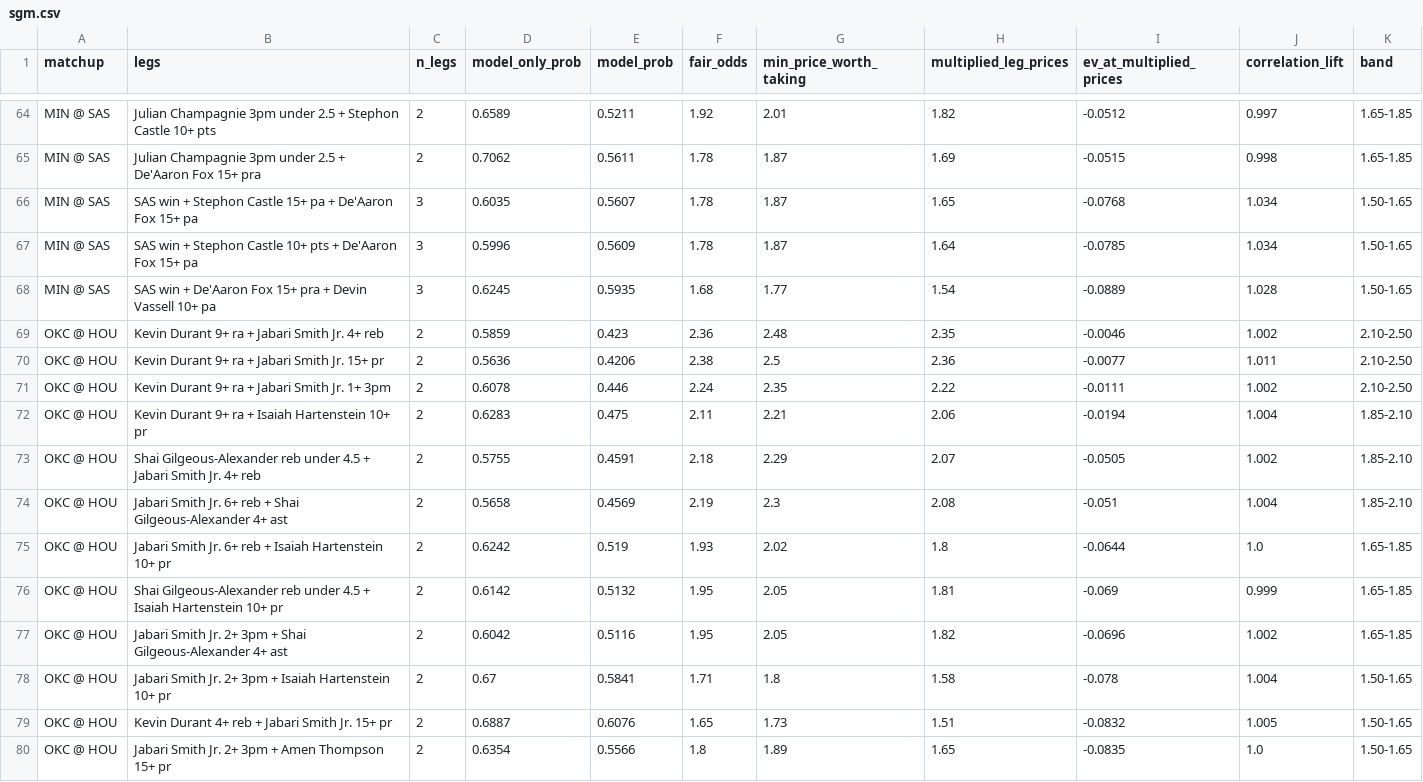
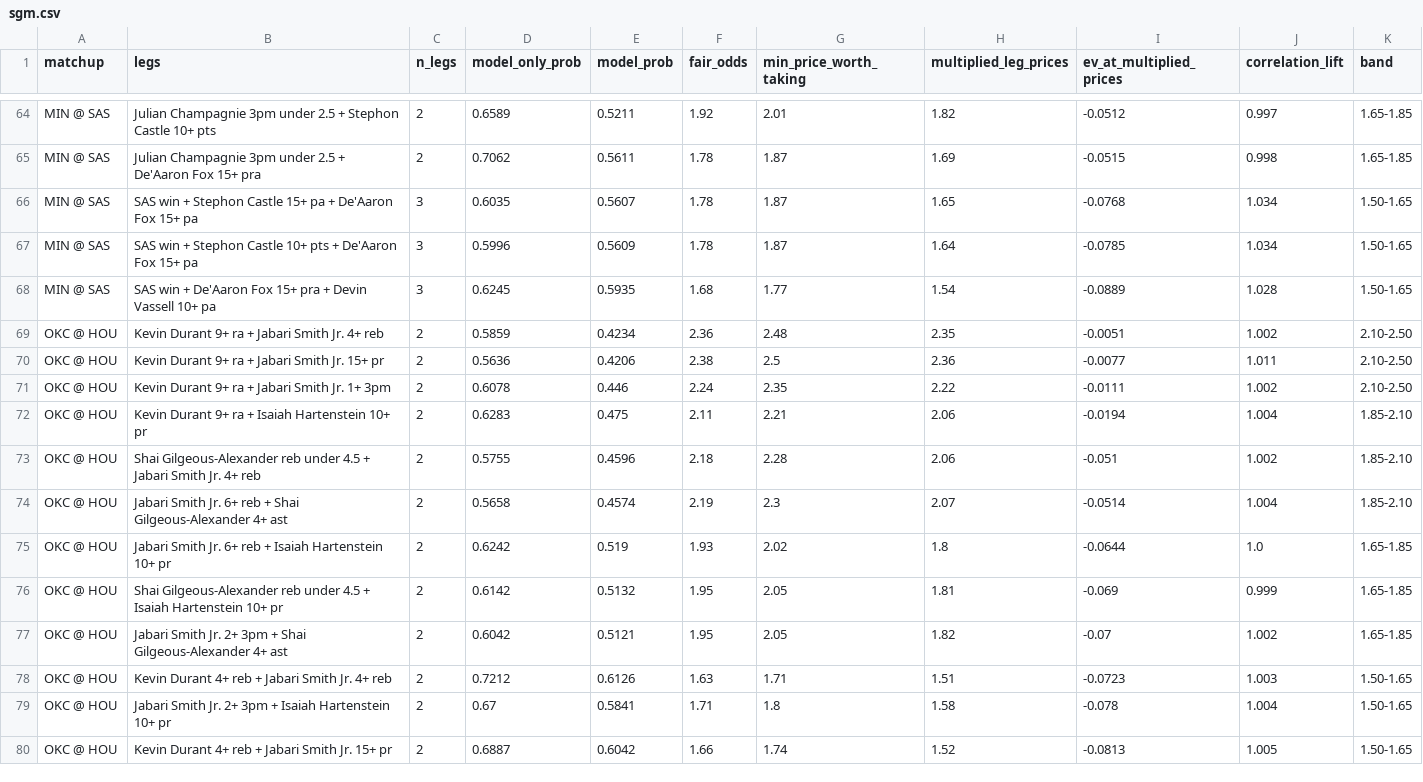
Before and after one commit to shreyaslamba2004-svg/NBA, a CSV file: output/2026-10-31/sgm.csv, drawn as a sheet; only a part is shown, gaps mark what is left out.

```diff
--- a/output/2026-10-31/sgm.csv
+++ b/output/2026-10-31/sgm.csv
@@ -68,3 +68,3 @@ MIN @ SAS,SAS win + Stephon Castle 10+ pts + De'Aaron Fox 15+ pa,3,0.5996,0.5609
 MIN @ SAS,SAS win + De'Aaron Fox 15+ pra + Devin Vassell 10+ pa,3,0.6245,0.5935,1.68,1.77,1.54,-0.0889,1.028,1.50-1.65
-OKC @ HOU,Kevin Durant 9+ ra + Jabari Smith Jr. 4+ reb,2,0.5859,0.423,2.36,2.48,2.35,-0.0046,1.002,2.10-2.50
+OKC @ HOU,Kevin Durant 9+ ra + Jabari Smith Jr. 4+ reb,2,0.5859,0.4234,2.36,2.48,2.35,-0.0051,1.002,2.10-2.50
 OKC @ HOU,Kevin Durant 9+ ra + Jabari Smith Jr. 15+ pr,2,0.5636,0.4206,2.38,2.5,2.36,-0.0077,1.011,2.10-2.50
@@ -72,9 +72,9 @@ OKC @ HOU,Kevin Durant 9+ ra + Jabari Smith Jr. 1+ 3pm,2,0.6078,0.446,2.24,2.35,
 OKC @ HOU,Kevin Durant 9+ ra + Isaiah Hartenstein 10+ pr,2,0.6283,0.475,2.11,2.21,2.06,-0.0194,1.004,1.85-2.10
-OKC @ HOU,Shai Gilgeous-Alexander reb under 4.5 + Jabari Smith Jr. 4+ reb,2,0.5755,0.4591,2.18,2.29,2.07,-0.0505,1.002,1.85-2.10
-OKC @ HOU,Jabari Smith Jr. 6+ reb + Shai Gilgeous-Alexander 4+ ast,2,0.5658,0.4569,2.19,2.3,2.08,-0.051,1.004,1.85-2.10
+OKC @ HOU,Shai Gilgeous-Alexander reb under 4.5 + Jabari Smith Jr. 4+ reb,2,0.5755,0.4596,2.18,2.28,2.06,-0.051,1.002,1.85-2.10
+OKC @ HOU,Jabari Smith Jr. 6+ reb + Shai Gilgeous-Alexander 4+ ast,2,0.5658,0.4574,2.19,2.3,2.07,-0.0514,1.004,1.85-2.10
 OKC @ HOU,Jabari Smith Jr. 6+ reb + Isaiah Hartenstein 10+ pr,2,0.6242,0.519,1.93,2.02,1.8,-0.0644,1.0,1.65-1.85
 OKC @ HOU,Shai Gilgeous-Alexander reb under 4.5 + Isaiah Hartenstein 10+ pr,2,0.6142,0.5132,1.95,2.05,1.81,-0.069,0.999,1.65-1.85
-OKC @ HOU,Jabari Smith Jr. 2+ 3pm + Shai Gilgeous-Alexander 4+ ast,2,0.6042,0.5116,1.95,2.05,1.82,-0.0696,1.002,1.65-1.85
+OKC @ HOU,Jabari Smith Jr. 2+ 3pm + Shai Gilgeous-Alexander 4+ ast,2,0.6042,0.5121,1.95,2.05,1.82,-0.07,1.002,1.65-1.85
+OKC @ HOU,Kevin Durant 4+ reb + Jabari Smith Jr. 4+ reb,2,0.7212,0.6126,1.63,1.71,1.51,-0.0723,1.003,1.50-1.65
 OKC @ HOU,Jabari Smith Jr. 2+ 3pm + Isaiah Hartenstein 10+ pr,2,0.67,0.5841,1.71,1.8,1.58,-0.078,1.004,1.50-1.65
-OKC @ HOU,Kevin Durant 4+ reb + Jabari Smith Jr. 15+ pr,2,0.6887,0.6076,1.65,1.73,1.51,-0.0832,1.005,1.50-1.65
-OKC @ HOU,Jabari Smith Jr. 2+ 3pm + Amen Thompson 15+ pr,2,0.6354,0.5566,1.8,1.89,1.65,-0.0835,1.0,1.50-1.65
+OKC @ HOU,Kevin Durant 4+ reb + Jabari Smith Jr. 15+ pr,2,0.6887,0.6042,1.66,1.74,1.52,-0.0813,1.005,1.50-1.65
```
Also changed, not shown: output/2026-10-31/edges.csv, output/2026-10-31/games.csv, 8 other files.
